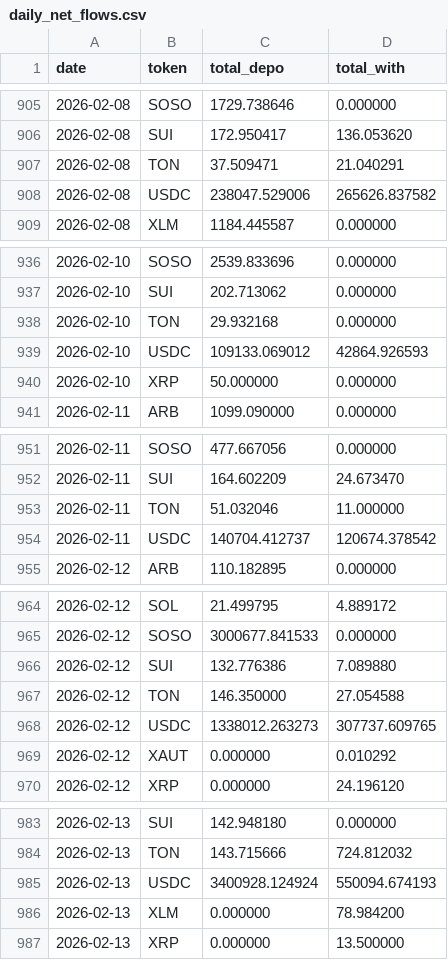
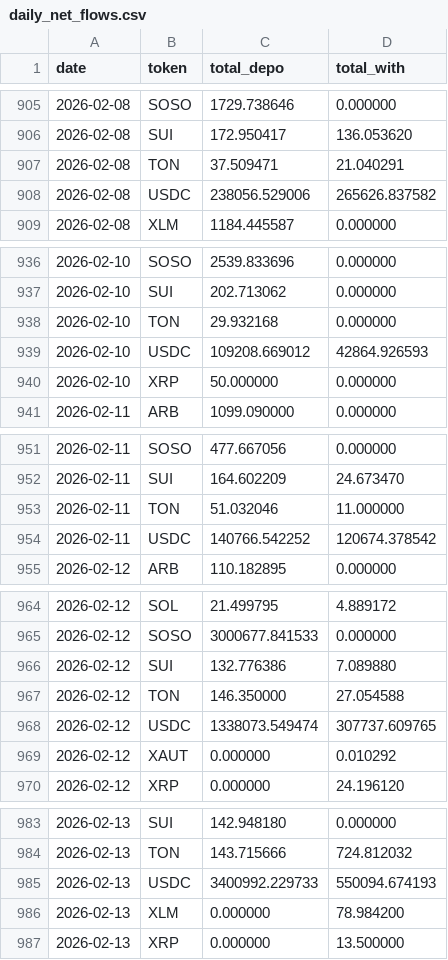
Before and after one commit to Eliasdegemu61/Fund-flow-sodex, a CSV file: daily_net_flows.csv, drawn as a sheet; only a part is shown, gaps mark what is left out; the diff covers the shown part only.

```diff
--- a/daily_net_flows.csv
+++ b/daily_net_flows.csv
@@ -907,3 +907,3 @@ date,token,total_depo,total_with
 2026-02-08,TON,37.509471,21.040291
-2026-02-08,USDC,238047.529006,265626.837582
+2026-02-08,USDC,238056.529006,265626.837582
 2026-02-08,XLM,1184.445587,0.000000
@@ -938,3 +938,3 @@ date,token,total_depo,total_with
 2026-02-10,TON,29.932168,0.000000
-2026-02-10,USDC,109133.069012,42864.926593
+2026-02-10,USDC,109208.669012,42864.926593
 2026-02-10,XRP,50.000000,0.000000
@@ -953,3 +953,3 @@ date,token,total_depo,total_with
 2026-02-11,TON,51.032046,11.000000
-2026-02-11,USDC,140704.412737,120674.378542
+2026-02-11,USDC,140766.542252,120674.378542
 2026-02-12,ARB,110.182895,0.000000
@@ -967,3 +967,3 @@ date,token,total_depo,total_with
 2026-02-12,TON,146.350000,27.054588
-2026-02-12,USDC,1338012.263273,307737.609765
+2026-02-12,USDC,1338073.549474,307737.609765
 2026-02-12,XAUT,0.000000,0.010292
@@ -984,3 +984,3 @@ date,token,total_depo,total_with
 2026-02-13,TON,143.715666,724.812032
-2026-02-13,USDC,3400928.124924,550094.674193
+2026-02-13,USDC,3400992.229733,550094.674193
 2026-02-13,XLM,0.000000,78.984200
```
Also changed, not shown: 29 edited cells elsewhere in this file, overall_sodex_totals.csv.
